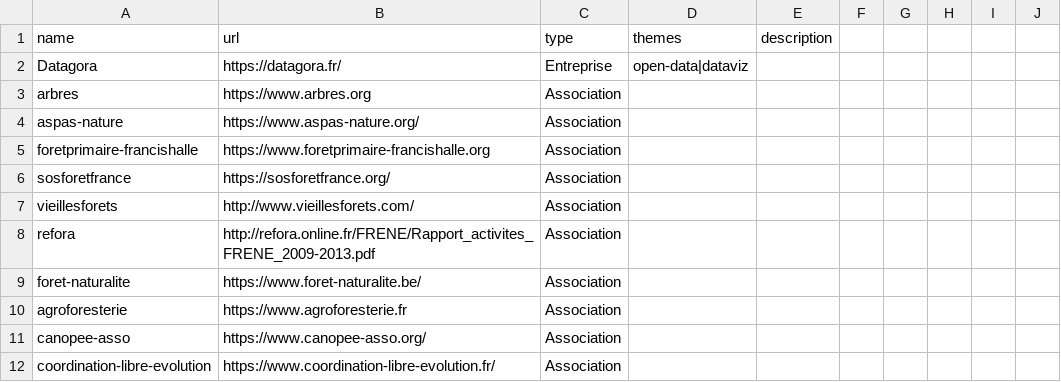
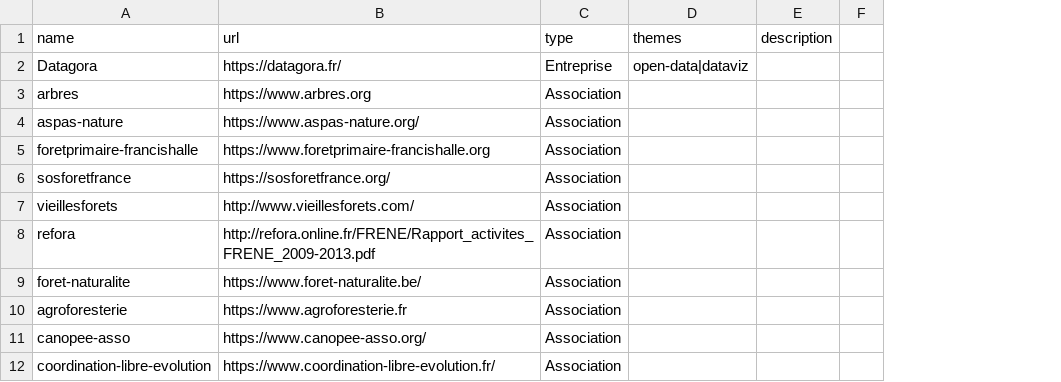
Before and after one commit to bpetit/blog, a CSV file: assets/initiatives.csv, drawn as a sheet; only a part is shown; removed rows and columns are numbered as before the commit, all else as after; the diff names each change by its address in the sheet, - before the commit and + after, or states it on an @@ line.

Commit message:
Update initiatives.csv

```diff
--- a/assets/initiatives.csv
+++ b/assets/initiatives.csv
-column F, empty
-column G, empty
-column H, empty
-column I, empty
-column J, empty
+column F, empty
```
